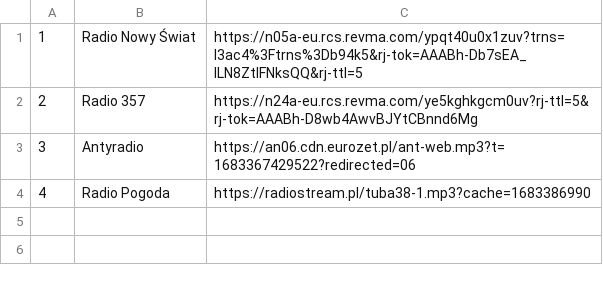
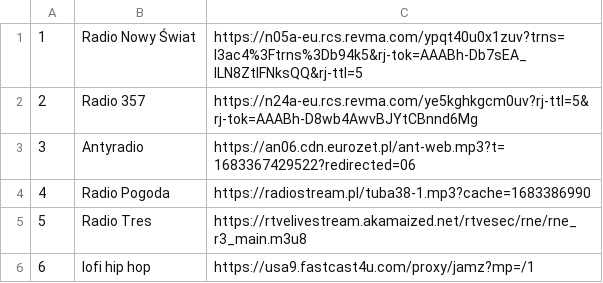
Before and after one commit to Gruszecki/Janka, a CSV file: urls.csv, drawn as a sheet; the diff names each change by its address in the sheet, - before the commit and + after, or states it on an @@ line.

```diff
--- a/urls.csv
+++ b/urls.csv
+row 5: 5 | Radio Tres | https://rtvelivestream.akamaized.net/rtvesec/rne/rne_r3_main.m3u8
+row 6: 6 | lofi hip hop | https://usa9.fastcast4u.com/proxy/jamz?mp=/1
```
Also changed, not shown: 2 other files.
